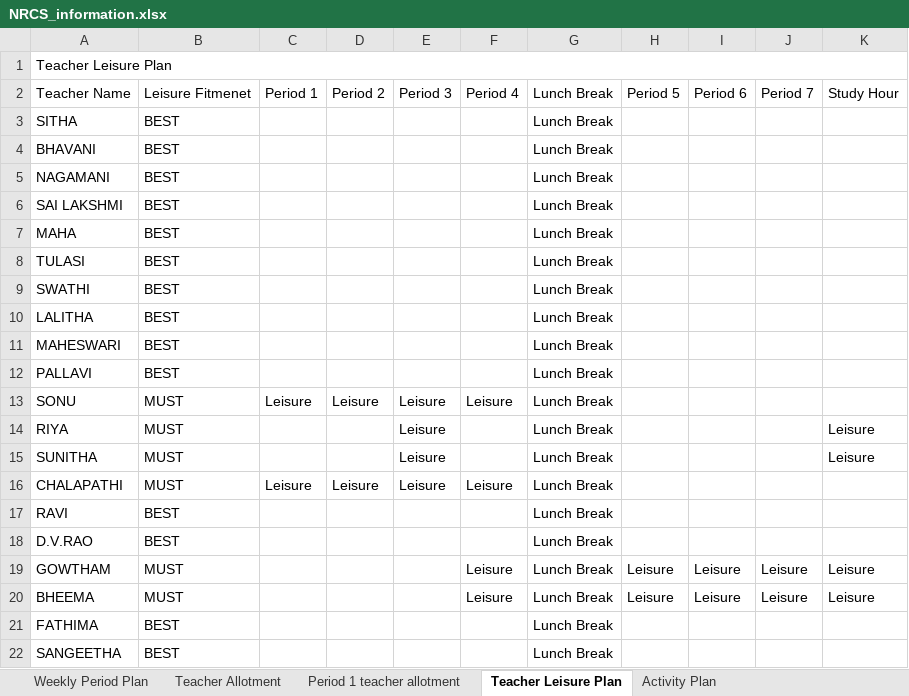
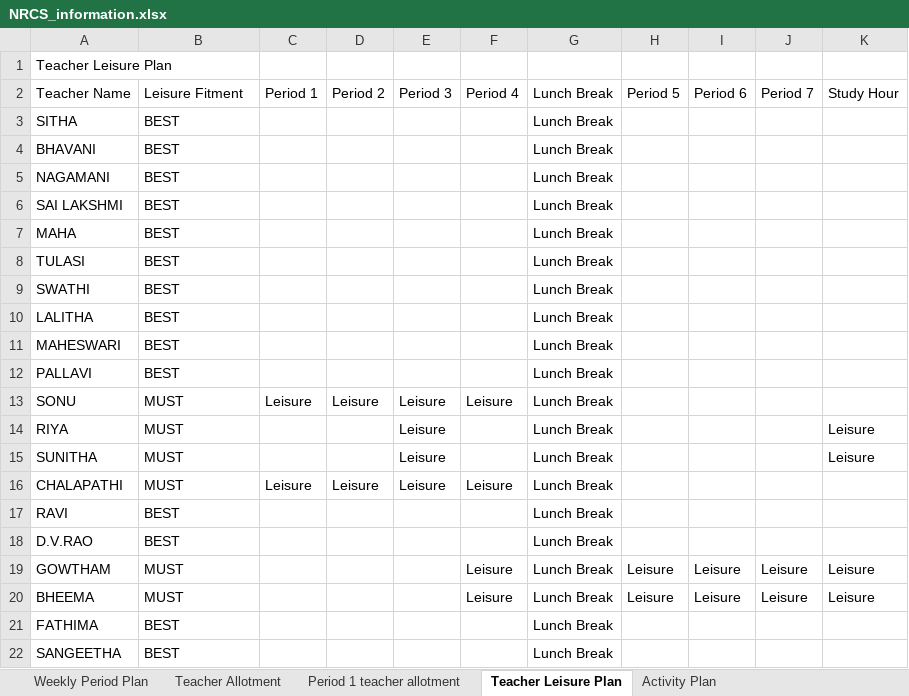
Before and after one commit to SudhakarPuppala/School_TimeTable, an Excel workbook: NRCS/Requirements/NRCS_information.xlsx, sheet Teacher Leisure Plan, drawn as a sheet; values as stored, in another font and other column widths than the file's, no cell formats; the diff names each change by its address in the sheet, - before the commit and + after, or states it on an @@ line.

```diff
--- a/NRCS/Requirements/NRCS_information.xlsx (sheet Teacher Leisure Plan)
+++ b/NRCS/Requirements/NRCS_information.xlsx (sheet Teacher Leisure Plan)
-A1:K1 merged
-B2: Leisure Fitmenet
+B2: Leisure Fitment
```
Also changed, not shown: sheet Weekly Period Plan, sheet Activity Plan, sheet Period 1 teacher allotment, sheet Teacher Allotment, cell formats.
